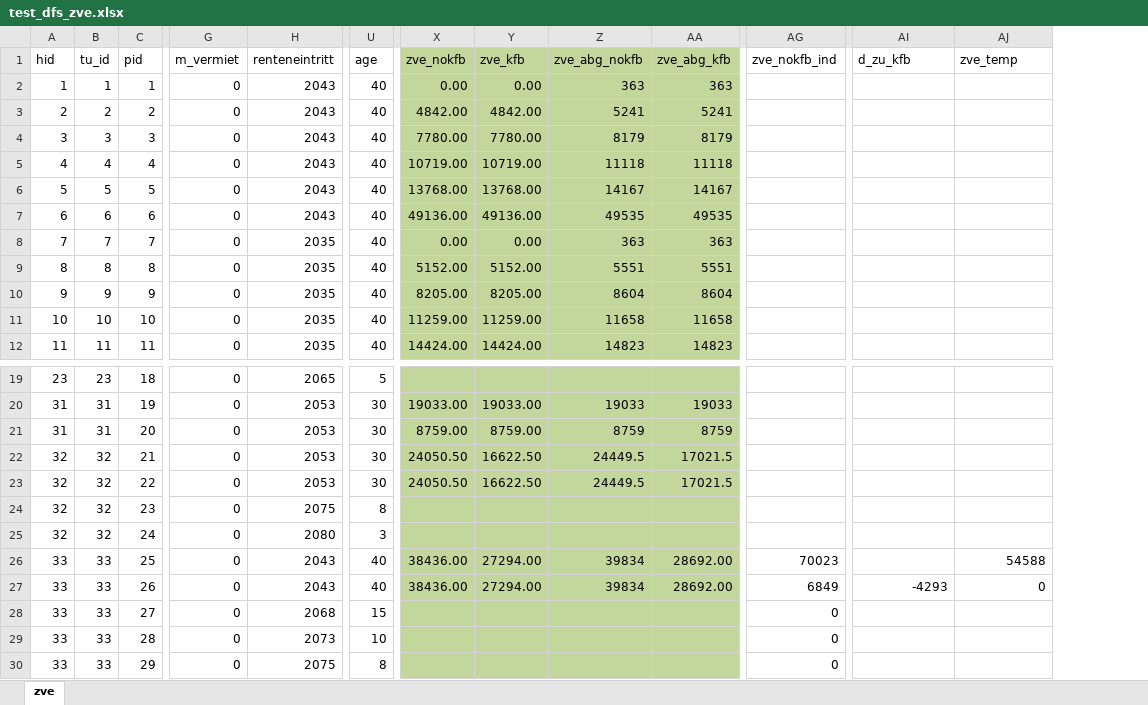
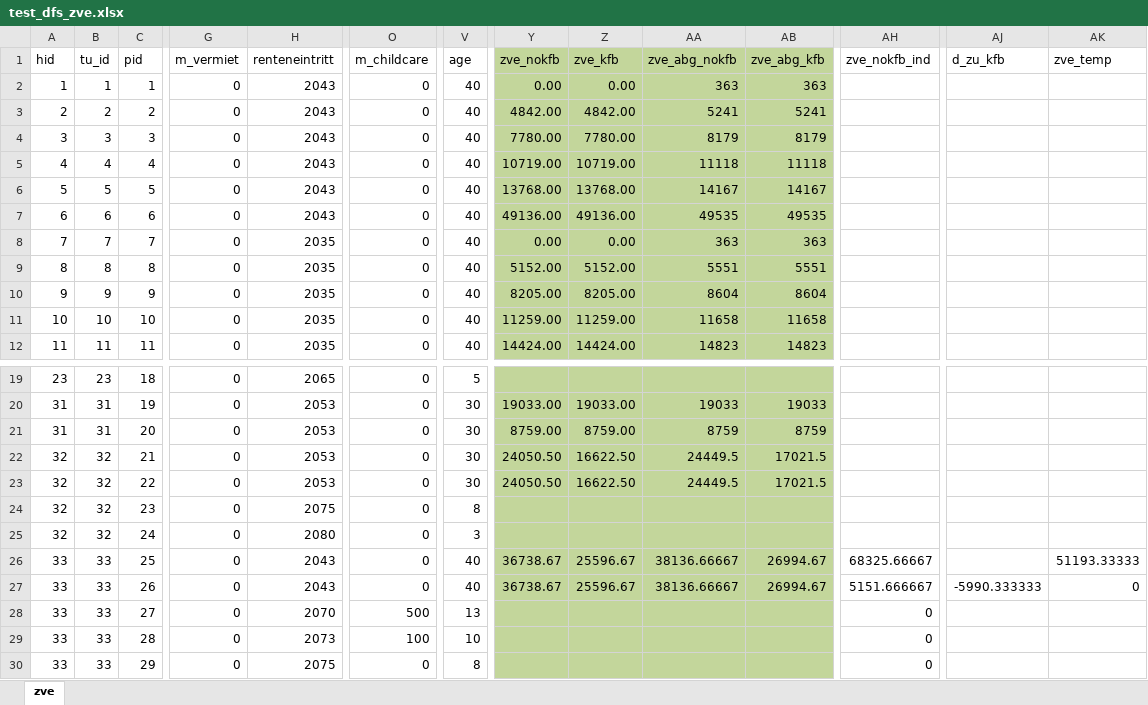
Before and after one commit to iza-institute-of-labor-economics/gettsim, an Excel workbook: src/analysis/tax_transfer_funcs/test_tax_transfers/test_data/test_dfs_zve.xlsx, sheet zve, drawn as a sheet; only a part is shown, gaps mark what is left out; values as stored, in another font and other column widths than the file's, no borders; addresses are those after the commit; the diff names each change by its address in the sheet, - before the commit and + after, or states it on an @@ line.

Commit message:
tax treatment of child care costs corrected and tested (#9)

```diff
--- a/src/analysis/tax_transfer_funcs/test_tax_transfers/test_data/test_dfs_zve.xlsx (sheet zve)
+++ b/src/analysis/tax_transfer_funcs/test_tax_transfers/test_data/test_dfs_zve.xlsx (sheet zve)
+column O (m_childcare), rows 2-12: all 0; rows 19-30: 0 | 0 | 0 | 0 | 0 | 0 | 0 | 0 | 0 | 500 | 100 | 0
-Y26:Y27 (zve_nokfb): 38436.00
+Y26:Y27 (zve_nokfb): 36738.67
-Z26:Z27 (zve_kfb): 27294.00
+Z26:Z27 (zve_kfb): 25596.67
-AA26:AA27 (zve_abg_nokfb): 39834
+AA26:AA27 (zve_abg_nokfb): 38136.66667
-AB26:AB27 (zve_abg_kfb): 28692.00
+AB26:AB27 (zve_abg_kfb): 26994.67
-AH26 (zve_nokfb_ind): 70023
+AH26 (zve_nokfb_ind): 68325.66667
-AK26 (zve_temp): 54588
+AK26 (zve_temp): 51193.33333
-AH27 (zve_nokfb_ind): 6849
+AH27 (zve_nokfb_ind): 5151.666667
-AJ27 (d_zu_kfb): -4293
+AJ27 (d_zu_kfb): -5990.333333
-H28 (renteneintritt): 2068
+H28 (renteneintritt): 2070
-V28 (age): 15
+V28 (age): 13
```
Also changed, not shown: formulas that keep their value, 2 other files.
